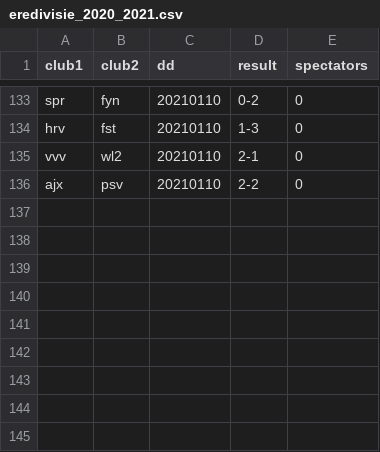
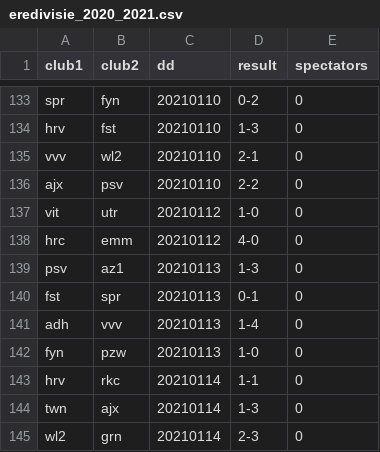
Before and after one commit to epsig/shob, a CSV file: data/sport/eredivisie/eredivisie_2020_2021.csv, drawn as a sheet; only a part is shown, gaps mark what is left out; the diff names each change by its address in the sheet, - before the commit and + after, or states it on an @@ line.

Commit message:
Issue #32 add results round 16 Eredivisie

```diff
--- a/data/sport/eredivisie/eredivisie_2020_2021.csv
+++ b/data/sport/eredivisie/eredivisie_2020_2021.csv
+row 137: vit | utr | 20210112 | 1-0 | 0
+row 138: hrc | emm | 20210112 | 4-0 | 0
+row 139: psv | az1 | 20210113 | 1-3 | 0
+row 140: fst | spr | 20210113 | 0-1 | 0
+row 141: adh | vvv | 20210113 | 1-4 | 0
+row 142: fyn | pzw | 20210113 | 1-0 | 0
+row 143: hrv | rkc | 20210114 | 1-1 | 0
+row 144: twn | ajx | 20210114 | 1-3 | 0
+row 145: wl2 | grn | 20210114 | 2-3 | 0
```
Also changed, not shown: 5 other files.
